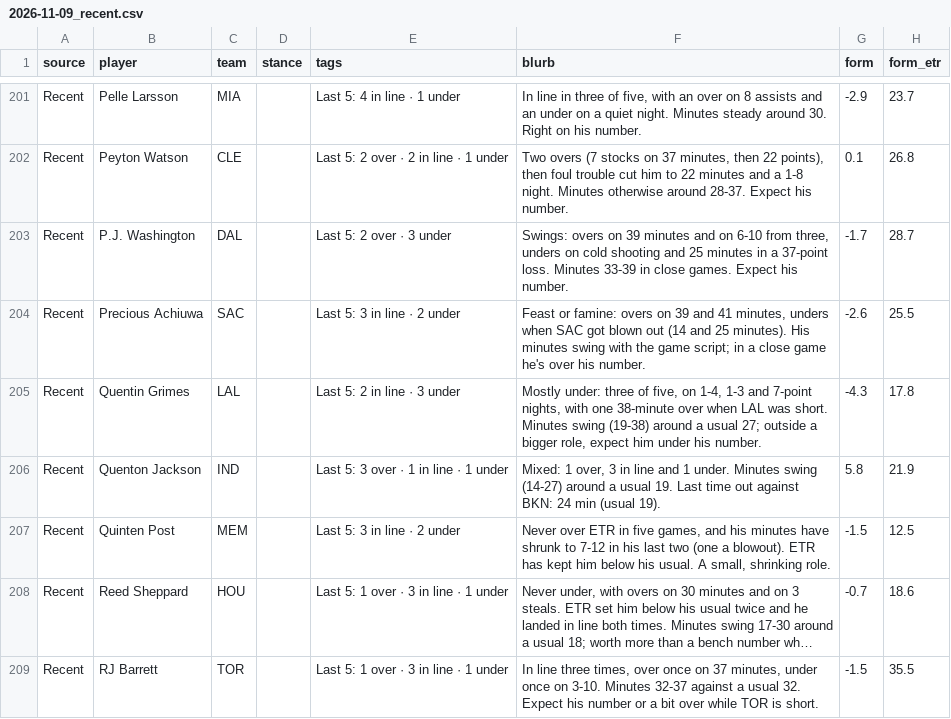
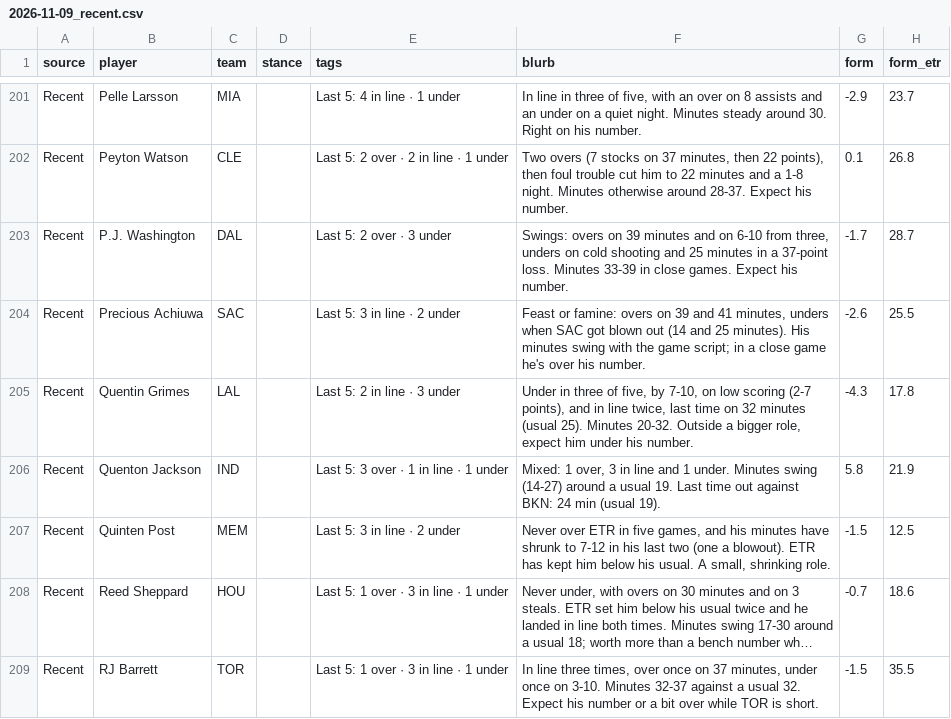
Before and after one commit to JonBoyBeats/br_rankings, a CSV file: analysis/nba/takes/2026-11-09_recent.csv, drawn as a sheet; only a part is shown, gaps mark what is left out; long unchanged cells end in ….

```diff
--- a/analysis/nba/takes/2026-11-09_recent.csv
+++ b/analysis/nba/takes/2026-11-09_recent.csv
@@ -204,3 +204,3 @@ Recent,P.J. Washington,DAL,,Last 5: 2 over · 3 under,"Swings: overs on 39 minut
 Recent,Precious Achiuwa,SAC,,Last 5: 3 in line · 2 under,"Feast or famine: overs on 39 and 41 minutes, unders when SAC got blown out (14 and 25 minutes). His minutes swing with the game script; in a close game he's over his number.",-2.6,25.5
-Recent,Quentin Grimes,LAL,,Last 5: 2 in line · 3 under,"Mostly under: three of five, on 1-4, 1-3 and 7-point nights, with one 38-minute over when LAL was short. Minutes swing (19-38) around a usual 27; outside a bigger role, expect him under his number.",-4.3,17.8
+Recent,Quentin Grimes,LAL,,Last 5: 2 in line · 3 under,"Under in three of five, by 7-10, on low scoring (2-7 points), and in line twice, last time on 32 minutes (usual 25). Minutes 20-32. Outside a bigger role, expect him under his number.",-4.3,17.8
 Recent,Quenton Jackson,IND,,Last 5: 3 over · 1 in line · 1 under,"Mixed: 1 over, 3 in line and 1 under. Minutes swing (14-27) around a usual 19. Last time out against BKN: 24 min (usual 19).",5.8,21.9
```
Also changed, not shown: analysis/nba/form.csv, analysis/nba/ledger.csv, 5 other files.
